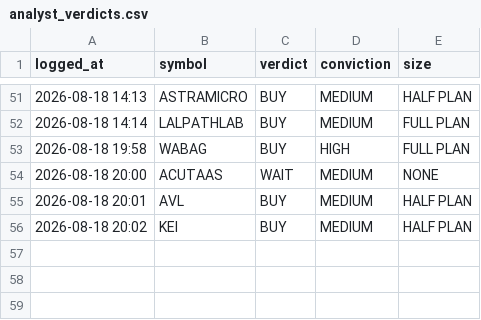
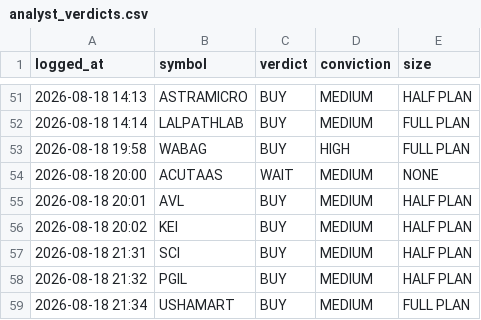
Before and after one commit to kartikeyaav/Golden-Stock, a CSV file: multibagger_screener/multibagger_screener/journal/analyst_verdicts.csv, drawn as a sheet; only a part is shown, gaps mark what is left out.

Commit message:
local analyst: 3 pooled verdict(s) 2026-08-19 01:06 (subscription run)

```diff
--- a/multibagger_screener/multibagger_screener/journal/analyst_verdicts.csv
+++ b/multibagger_screener/multibagger_screener/journal/analyst_verdicts.csv
@@ -56 +56,4 @@ logged_at,symbol,verdict,conviction,size
 2026-08-18 20:02,KEI,BUY,MEDIUM,HALF PLAN
+2026-08-18 21:31,SCI,BUY,MEDIUM,HALF PLAN
+2026-08-18 21:32,PGIL,BUY,MEDIUM,HALF PLAN
+2026-08-18 21:34,USHAMART,BUY,MEDIUM,FULL PLAN
```
Also changed, not shown: 5 other files.
